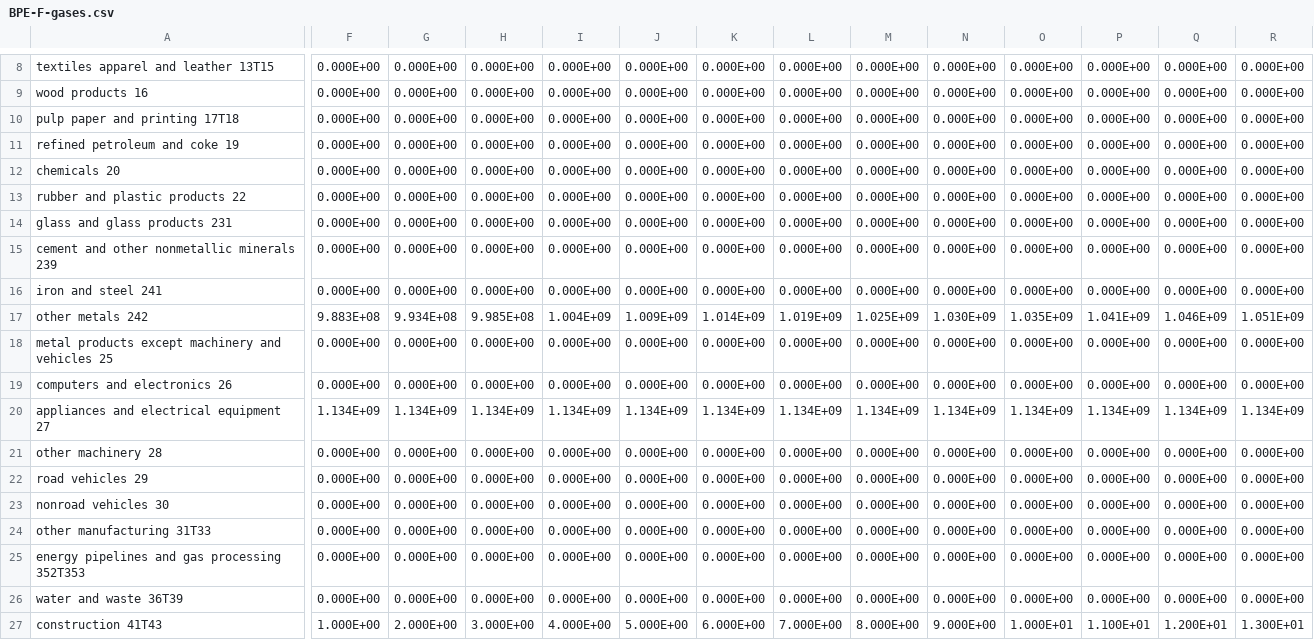
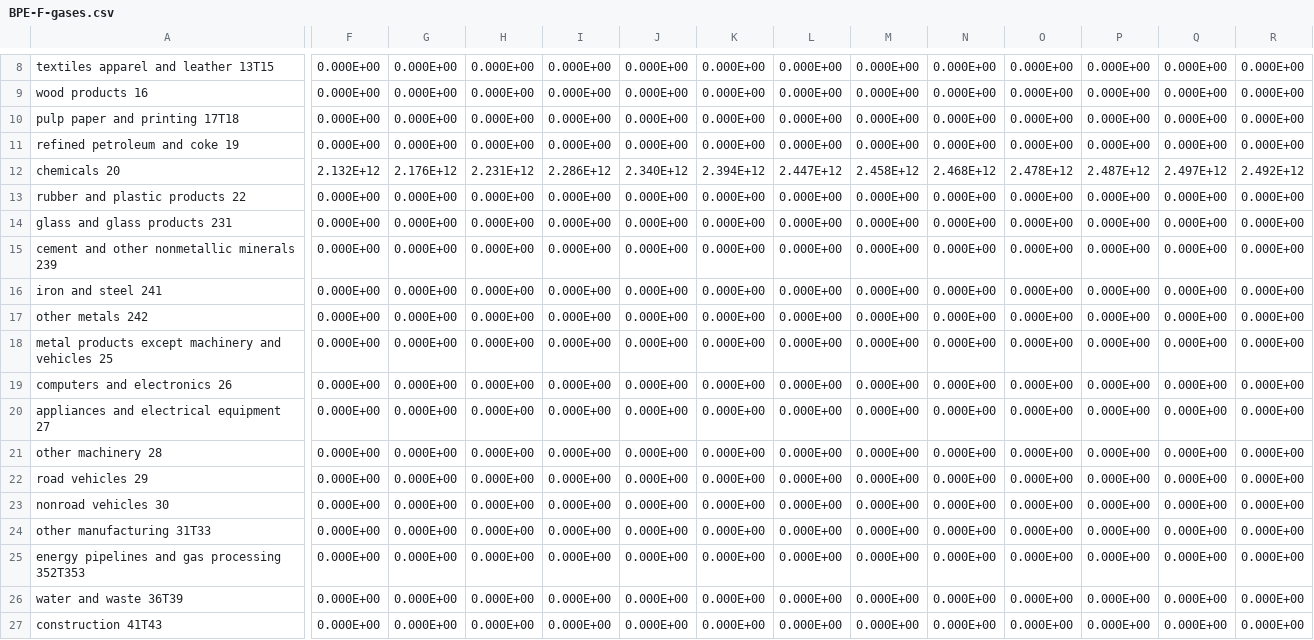
Before and after one commit to EnergyInnovation/eps-newmexico, a CSV file: InputData/indst/BPE/BPE-F-gases.csv, drawn as a sheet; only a part is shown, gaps mark what is left out; removed rows and columns are numbered as before the commit, all else as after; rows hold the shown columns only; the diff covers the shown part only; the diff names each change by its address in the sheet, - before the commit and + after, or states it on an @@ line.

```diff
--- a/InputData/indst/BPE/BPE-F-gases.csv
+++ b/InputData/indst/BPE/BPE-F-gases.csv
-row 12: chemicals 20 | 0.000E+00 | 0.000E+00 | 0.000E+00 | 0.000E+00 | 0.000E+00 | 0.000E+00 | 0.000E+00 | 0.000E+00 | 0.000E+00 | 0.000E+00 | 0.000E+00 | 0.000E+00 | 0.000E+00
+row 12: chemicals 20 | 2.132E+12 | 2.176E+12 | 2.231E+12 | 2.286E+12 | 2.340E+12 | 2.394E+12 | 2.447E+12 | 2.458E+12 | 2.468E+12 | 2.478E+12 | 2.487E+12 | 2.497E+12 | 2.492E+12
-F17: 9.883E+08
+F17: 0.000E+00
-G17: 9.934E+08
+G17: 0.000E+00
-H17: 9.985E+08
+H17: 0.000E+00
-I17: 1.004E+09
+I17: 0.000E+00
-J17: 1.009E+09
+J17: 0.000E+00
-K17: 1.014E+09
+K17: 0.000E+00
-L17: 1.019E+09
+L17: 0.000E+00
-M17: 1.025E+09
+M17: 0.000E+00
-N17: 1.030E+09
+N17: 0.000E+00
-O17: 1.035E+09
+O17: 0.000E+00
-P17: 1.041E+09
+P17: 0.000E+00
-Q17: 1.046E+09
+Q17: 0.000E+00
-R17: 1.051E+09
+R17: 0.000E+00
-F20: 1.134E+09
+F20: 0.000E+00
-G20: 1.134E+09
+G20: 0.000E+00
-H20: 1.134E+09
+H20: 0.000E+00
-I20: 1.134E+09
+I20: 0.000E+00
-J20: 1.134E+09
+J20: 0.000E+00
-K20: 1.134E+09
+K20: 0.000E+00
-L20: 1.134E+09
+L20: 0.000E+00
-M20: 1.134E+09
+M20: 0.000E+00
-N20: 1.134E+09
+N20: 0.000E+00
-O20: 1.134E+09
+O20: 0.000E+00
-P20: 1.134E+09
+P20: 0.000E+00
-Q20: 1.134E+09
+Q20: 0.000E+00
-R20: 1.134E+09
+R20: 0.000E+00
-F27: 1.000E+00
+F27: 0.000E+00
-G27: 2.000E+00
+G27: 0.000E+00
-H27: 3.000E+00
+H27: 0.000E+00
-I27: 4.000E+00
+I27: 0.000E+00
-J27: 5.000E+00
+J27: 0.000E+00
-K27: 6.000E+00
+K27: 0.000E+00
-L27: 7.000E+00
+L27: 0.000E+00
-M27: 8.000E+00
+M27: 0.000E+00
-N27: 9.000E+00
+N27: 0.000E+00
-O27: 1.000E+01
+O27: 0.000E+00
-P27: 1.100E+01
+P27: 0.000E+00
-Q27: 1.200E+01
+Q27: 0.000E+00
-R27: 1.300E+01
+R27: 0.000E+00
```
Also changed, not shown: 59 edited cells elsewhere in this file, InputData/indst/BPE/BPE-CH4.csv, InputData/indst/BPE/BPE-CO2.csv, 21 other files.
